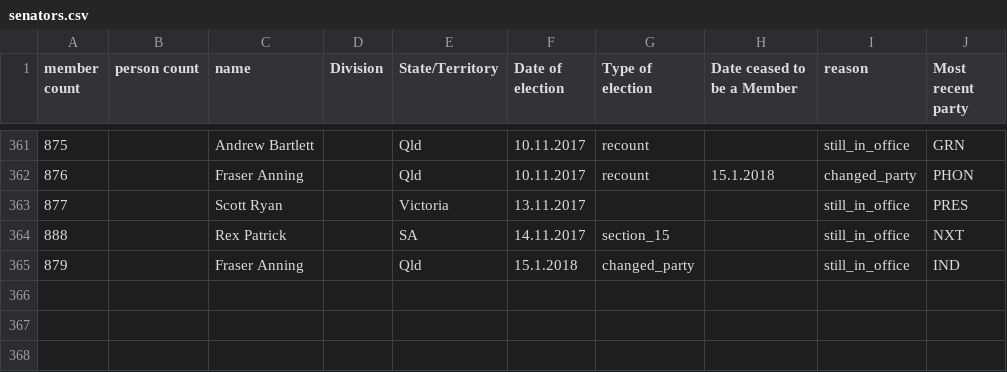
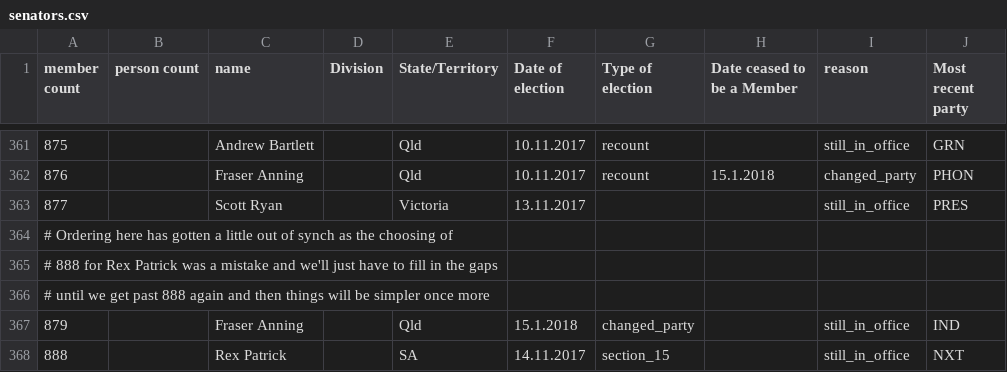
Before and after one commit to openaustralia/openaustralia-parser, a CSV file: data/senators.csv, drawn as a sheet; only a part is shown, gaps mark what is left out.

Commit message:
Reorder and add a little explanation

```diff
--- a/data/senators.csv
+++ b/data/senators.csv
@@ -363,3 +363,6 @@ member count,person count,name,Division,State/Territory,Date of election,Type of
 877,,Scott Ryan,,Victoria,13.11.2017,,,still_in_office,PRES
+# Ordering here has gotten a little out of synch as the choosing of
+# 888 for Rex Patrick was a mistake and we'll just have to fill in the gaps
+# until we get past 888 again and then things will be simpler once more
+879,,Fraser Anning,,Qld,15.1.2018,changed_party,,still_in_office,IND
 888,,Rex Patrick,,SA,14.11.2017,section_15,,still_in_office,NXT
-879,,Fraser Anning,,Qld,15.1.2018,changed_party,,still_in_office,IND
```
